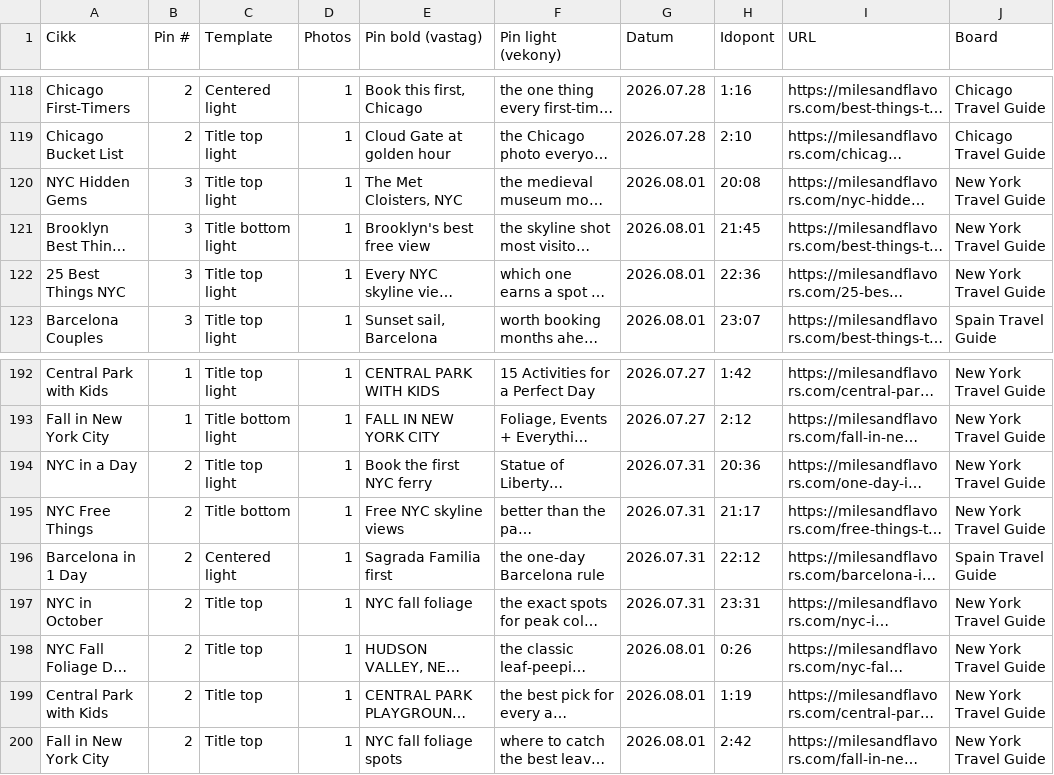
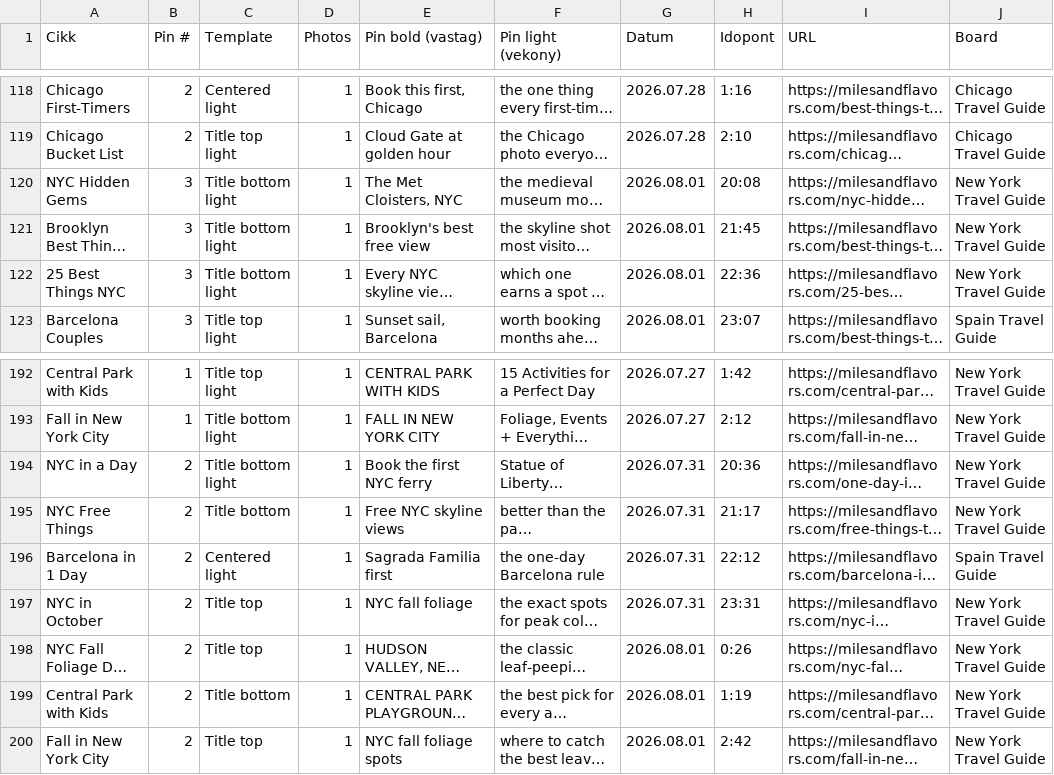
Before and after one commit to milesandflavors/pinfactory, a CSV file: pins.csv, drawn as a sheet; only a part is shown, gaps mark what is left out; long unchanged cells end in …; the diff names each change by its address in the sheet, - before the commit and + after, or states it on an @@ line.

Commit message:
Fix pin text placement: content-aware clutter avoidance + bottom fixes
render.py now nudges the text box within its zone toward the least busy
part of the photo (edge-density check), with a narrow escape valve for
cases where the whole assigned zone is far worse than elsewhere (e.g.
Sagrada Familia spires vs. clear sky). Also moves 4 specific pins to
bottom placement per request (Met Cloisters, NYC skyline ranked, NYC
ferry, Central Park playgrounds), with escape disabled so the explicit
placement choice sticks.

```diff
--- a/pins.csv
+++ b/pins.csv
-C120 (Template): Title top light
+C120 (Template): Title bottom light
-C122 (Template): Title top light
+C122 (Template): Title bottom light
-C194 (Template): Title top light
+C194 (Template): Title bottom light
-C199 (Template): Title top
+C199 (Template): Title bottom
```
Also changed, not shown: 7 other files.
